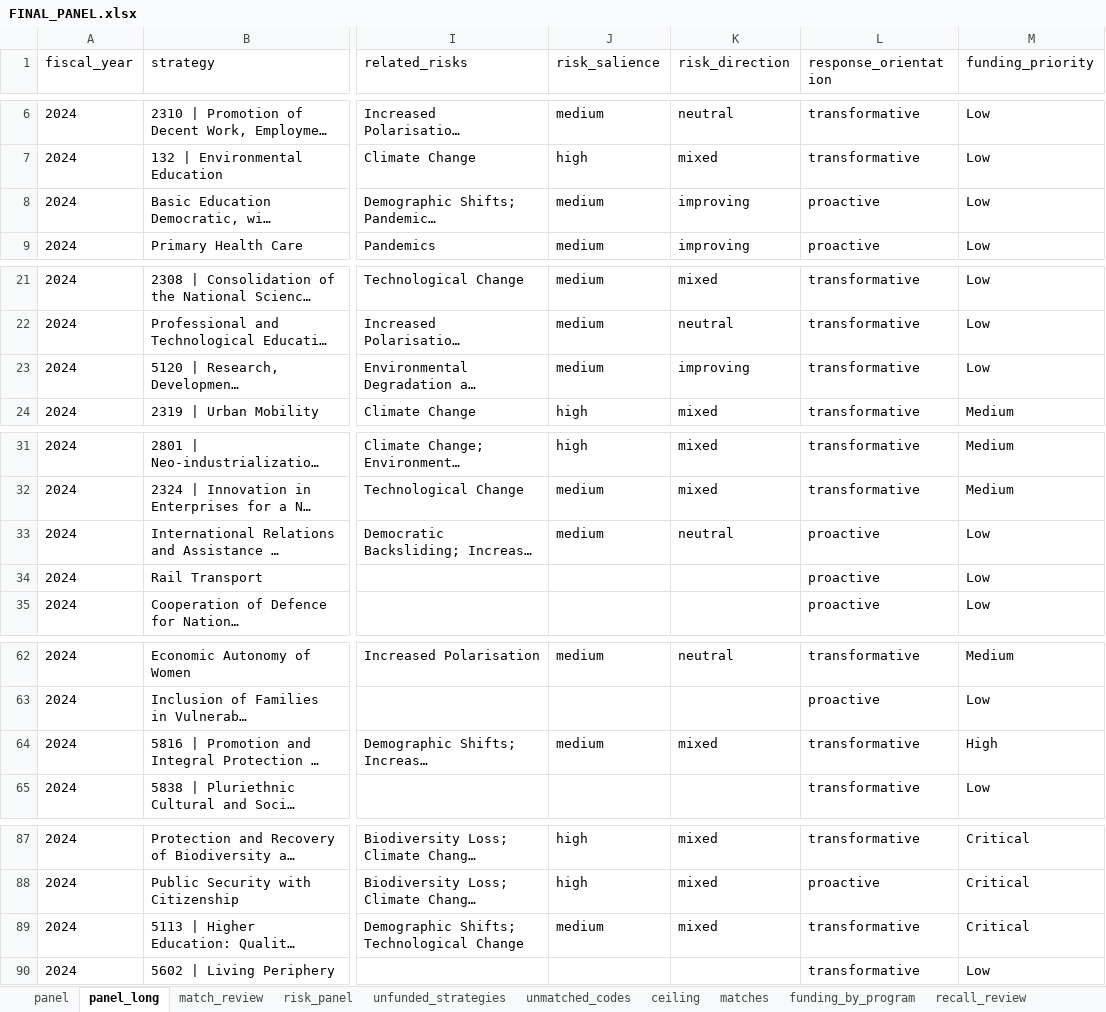
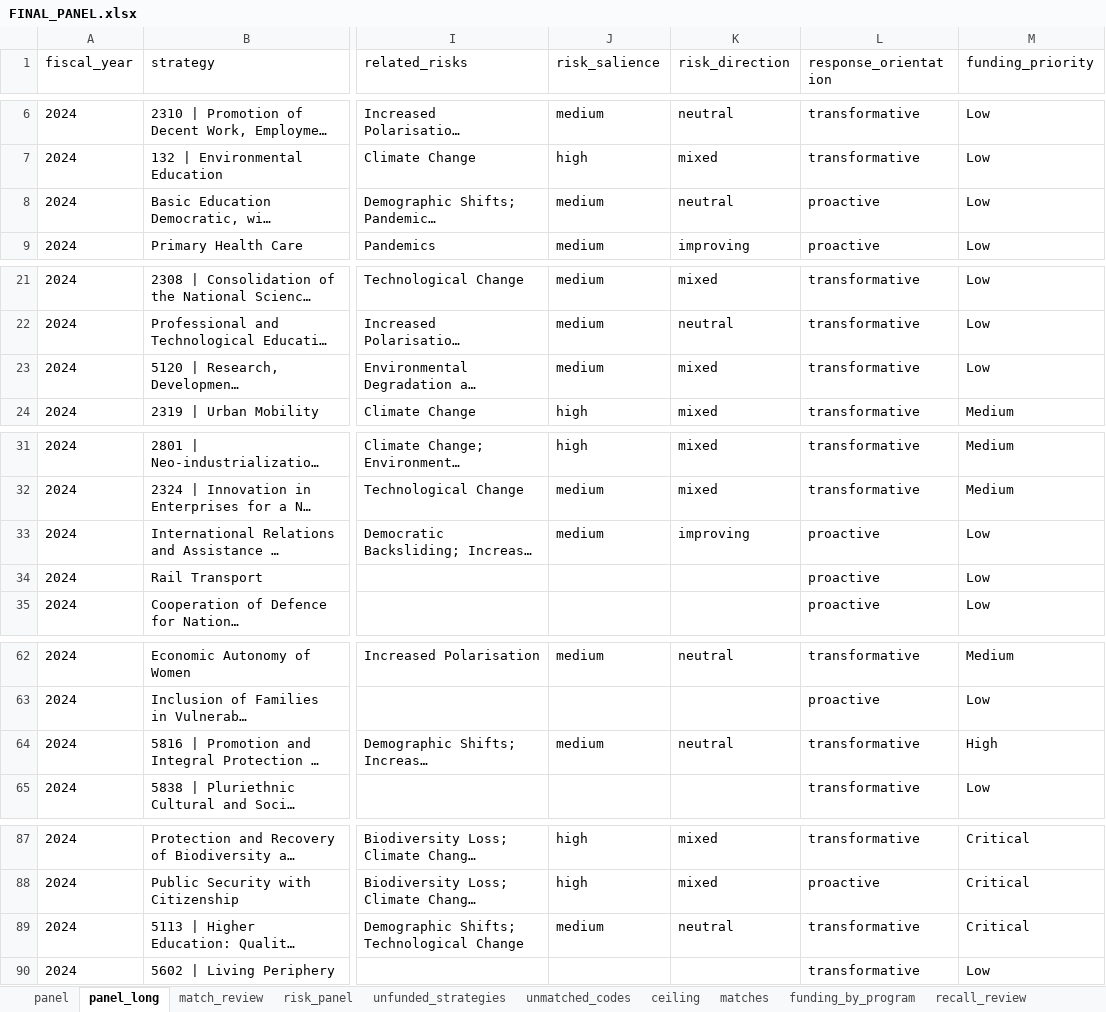
Before and after one commit to SebPasha/PVII_AI_Unveils_Tomorrow_Dashboard, an Excel workbook: brazil/FINAL_PANEL.xlsx, sheet panel_long, drawn as a sheet; only a part is shown, gaps mark what is left out; long unchanged cells end in …; values as stored, in another font and other column widths than the file's, no borders; the diff names each change by its address in the sheet, - before the commit and + after, or states it on an @@ line.

```diff
--- a/brazil/FINAL_PANEL.xlsx (sheet panel_long)
+++ b/brazil/FINAL_PANEL.xlsx (sheet panel_long)
-K8 (risk_direction): improving
+K8 (risk_direction): neutral
-K23 (risk_direction): improving
+K23 (risk_direction): mixed
-K33 (risk_direction): neutral
+K33 (risk_direction): improving
-K64 (risk_direction): mixed
+K64 (risk_direction): neutral
-K89 (risk_direction): mixed
+K89 (risk_direction): neutral
```
Also changed, not shown: sheet panel, DATA_ISSUES.xlsx, UNION_PANEL.xlsx, 11 other files.
